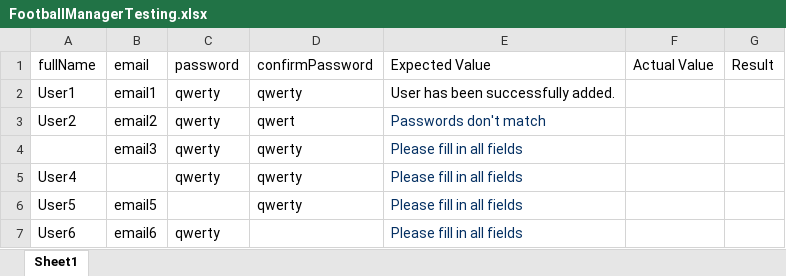
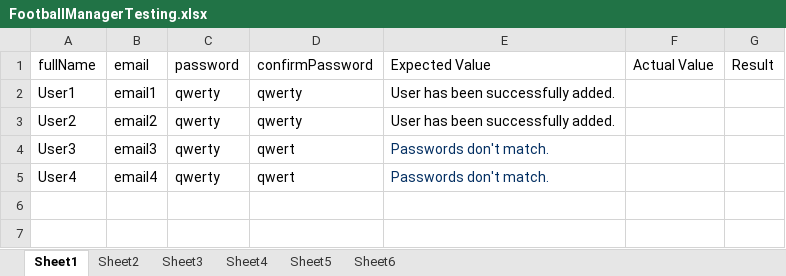
Before and after one commit to Nightmayr/FootballManager-ParamTesting, an Excel workbook: src/main/resources/FootballManagerTesting.xlsx, sheet Sheet1, drawn as a sheet; values as stored, in another font and other column widths than the file's, no borders; the diff names each change by its address in the sheet, - before the commit and + after, or states it on an @@ line.

```diff
--- a/src/main/resources/FootballManagerTesting.xlsx (sheet Sheet1)
+++ b/src/main/resources/FootballManagerTesting.xlsx (sheet Sheet1)
+sheet tab: Sheet2
+sheet tab: Sheet3
+sheet tab: Sheet4
+sheet tab: Sheet5
+sheet tab: Sheet6
-D3 (confirmPassword): qwert
+D3 (confirmPassword): qwerty
-E3 (Expected Value): Passwords don't match
+E3 (Expected Value): User has been successfully added.
-E3 text colour: #032F62
+E3 text colour: black
-A4 (fullName): (empty)
+A4 (fullName): User3
-D4:D5 (confirmPassword): qwerty
+D4:D5 (confirmPassword): qwert
-E4:E5 (Expected Value): Please fill in all fields
+E4:E5 (Expected Value): Passwords don't match.
-B5 (email): (empty)
+B5 (email): email4
-row 6: User5 | email5 |  | qwerty | Please fill in all fields
-row 7: User6 | email6 | qwerty |  | Please fill in all fields
```
Also changed, not shown: 5 other files.
